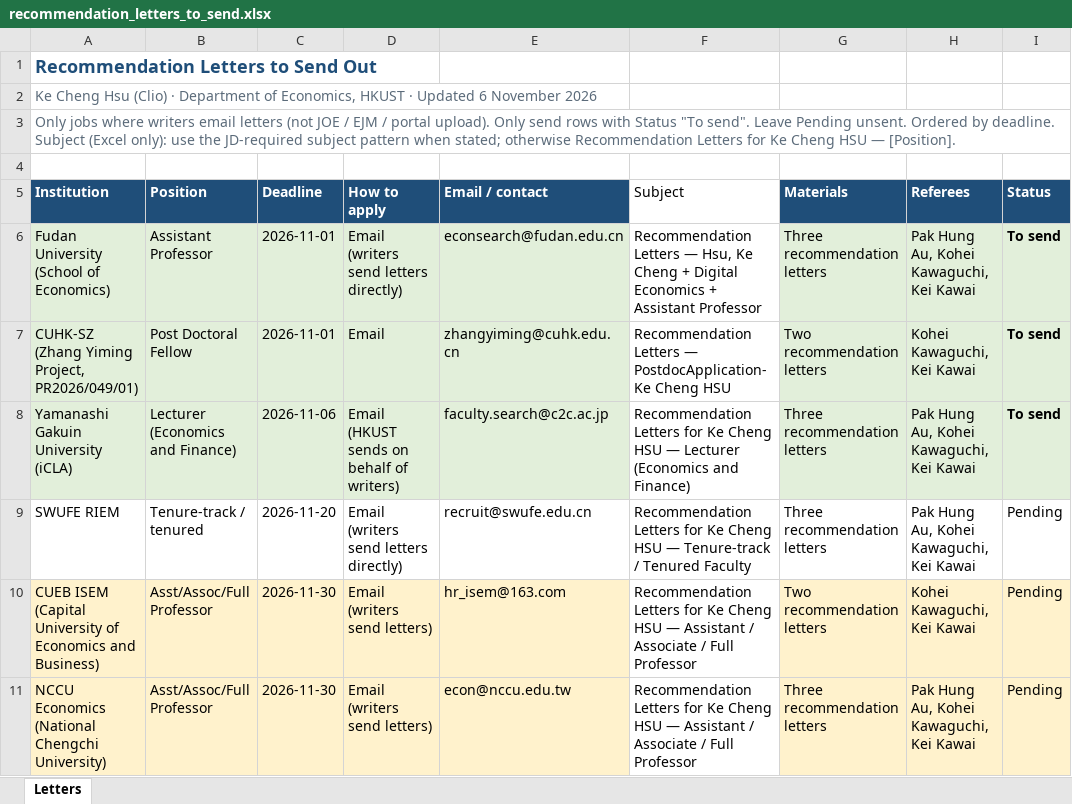
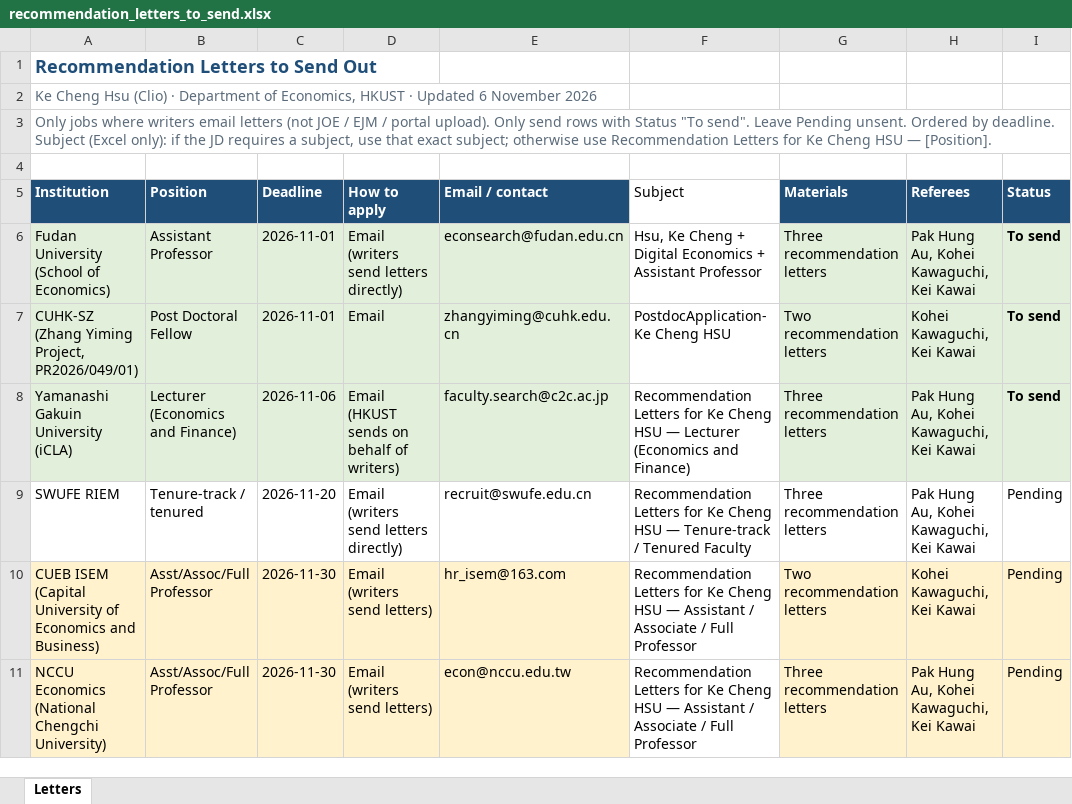
Before and after one commit to cliohsu1997/cliohsu1997.github.io, an Excel workbook: application/recommendation_letters_to_send.xlsx, sheet Letters, drawn as a sheet; only a part is shown; values as stored, in another font and other column widths than the file's, no borders; the diff covers the shown part only; the diff names each change by its address in the sheet, - before the commit and + after, or states it on an @@ line.

```diff
--- a/application/recommendation_letters_to_send.xlsx (sheet Letters)
+++ b/application/recommendation_letters_to_send.xlsx (sheet Letters)
-A3 (Institution): …(Excel only): use the JD-required subject pattern when stated; otherwise Recommendation Letters…
+A3 (Institution): …(Excel only): if the JD requires a subject, use that exact subject; otherwise use Recommendation Letters…
-F6 (Subject): Recommendation Letters — Hsu, Ke…
+F6 (Subject): Hsu, Ke…
-F7 (Subject): Recommendation Letters — PostdocApplication-Ke Cheng HSU
+F7 (Subject): PostdocApplication-Ke Cheng HSU
```
Also changed, not shown: 3 edited cells elsewhere in this sheet.
